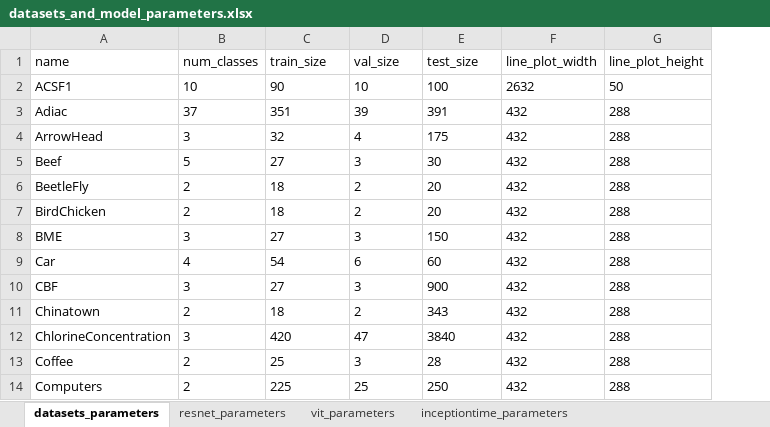
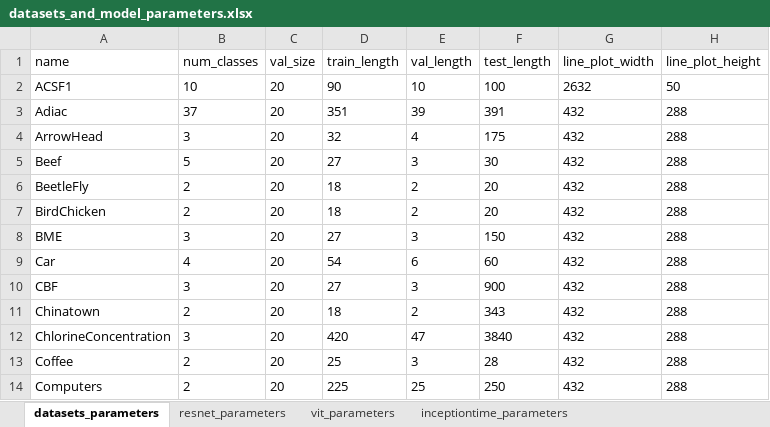
Before and after one commit to F-Madruga/deep_learning_for_time_series_classification, an Excel workbook: datasets_and_model_parameters.xlsx, sheet datasets_parameters, drawn as a sheet; only a part is shown; values as stored, in another font and other column widths than the file's, no borders; charts and pictures not drawn; addresses are those after the commit; the diff names each change by its address in the sheet, - before the commit and + after, or states it on an @@ line.

Commit message:
data prep

```diff
--- a/datasets_and_model_parameters.xlsx (sheet datasets_parameters)
+++ b/datasets_and_model_parameters.xlsx (sheet datasets_parameters)
+column C (val_size), rows 2-14: all 20
-D1: train_size
+D1: train_length
-E1: val_size
+E1: val_length
-F1: test_size
+F1: test_length
```
Also changed, not shown: 5 other files.
